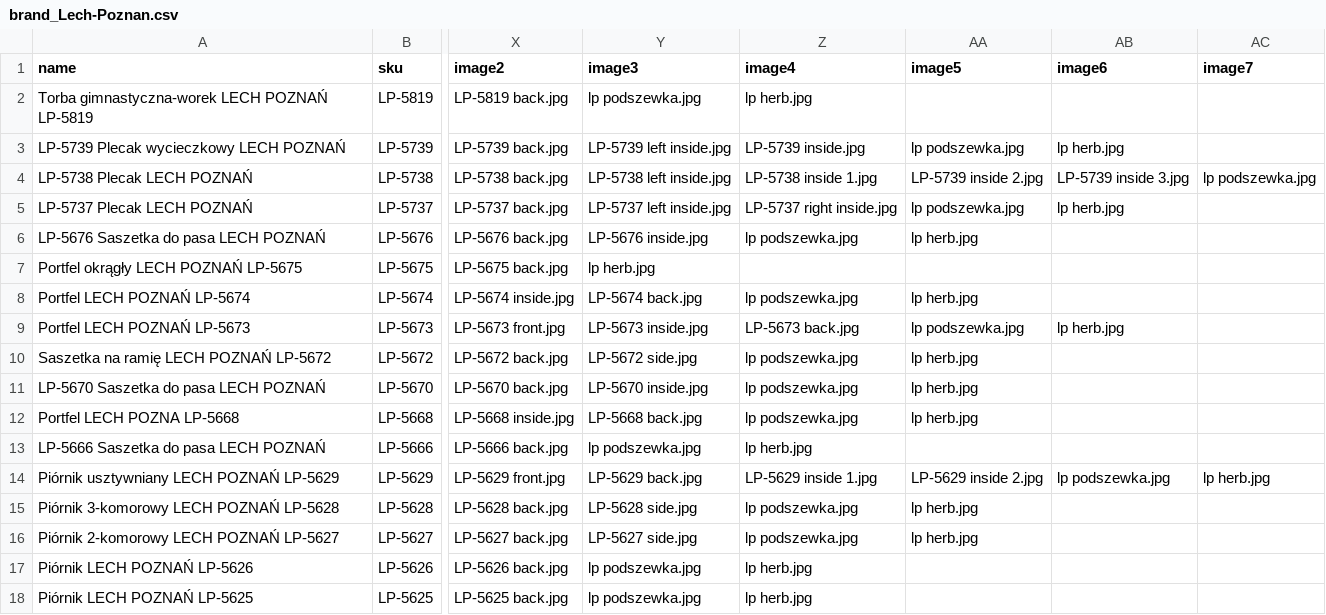
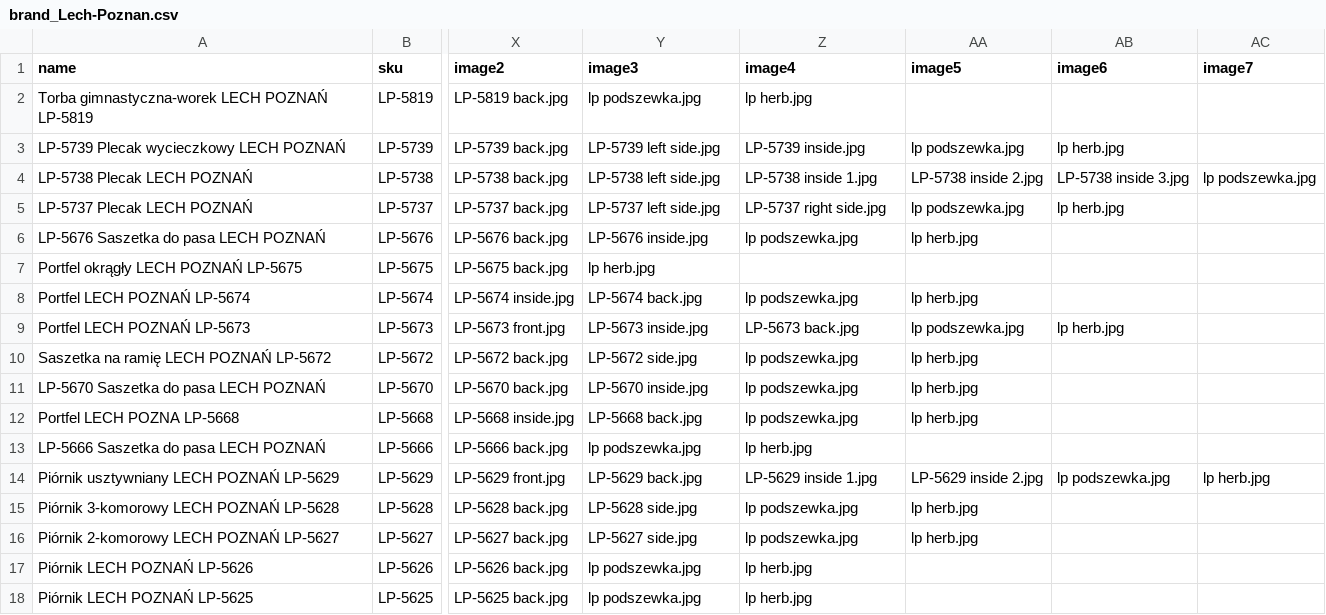
Before and after one commit to B2azil/WebPage-TryBSPOL, a CSV file: brand/brand_Lech-Poznan.csv, drawn as a sheet; only a part is shown, gaps mark what is left out; the diff names each change by its address in the sheet, - before the commit and + after, or states it on an @@ line.

Commit message:
Enhance product navigation and CSV loading: update links to include brand parameter, add new product entries, and improve CSS for responsiveness.

```diff
--- a/brand/brand_Lech-Poznan.csv
+++ b/brand/brand_Lech-Poznan.csv
-Y3 (image3): LP-5739 left inside.jpg
+Y3 (image3): LP-5739 left side.jpg
-Y4 (image3): LP-5738 left inside.jpg
+Y4 (image3): LP-5738 left side.jpg
-AA4 (image5): LP-5739 inside 2.jpg
+AA4 (image5): LP-5738 inside 2.jpg
-AB4 (image6): LP-5739 inside 3.jpg
+AB4 (image6): LP-5738 inside 3.jpg
-Y5 (image3): LP-5737 left inside.jpg
+Y5 (image3): LP-5737 left side.jpg
-Z5 (image4): LP-5737 right inside.jpg
+Z5 (image4): LP-5737 right side.jpg
```
Also changed, not shown: 4 other files.
